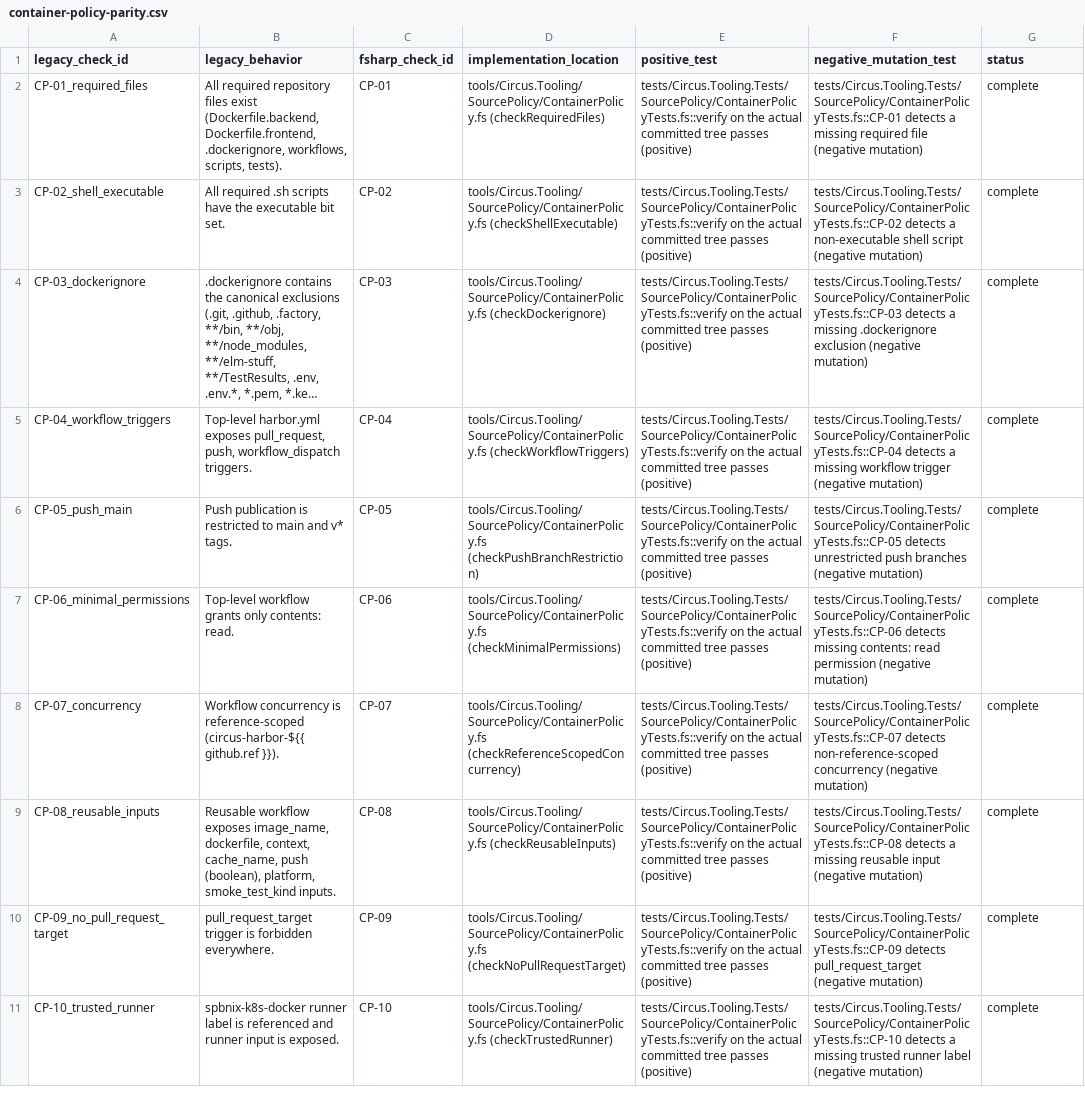
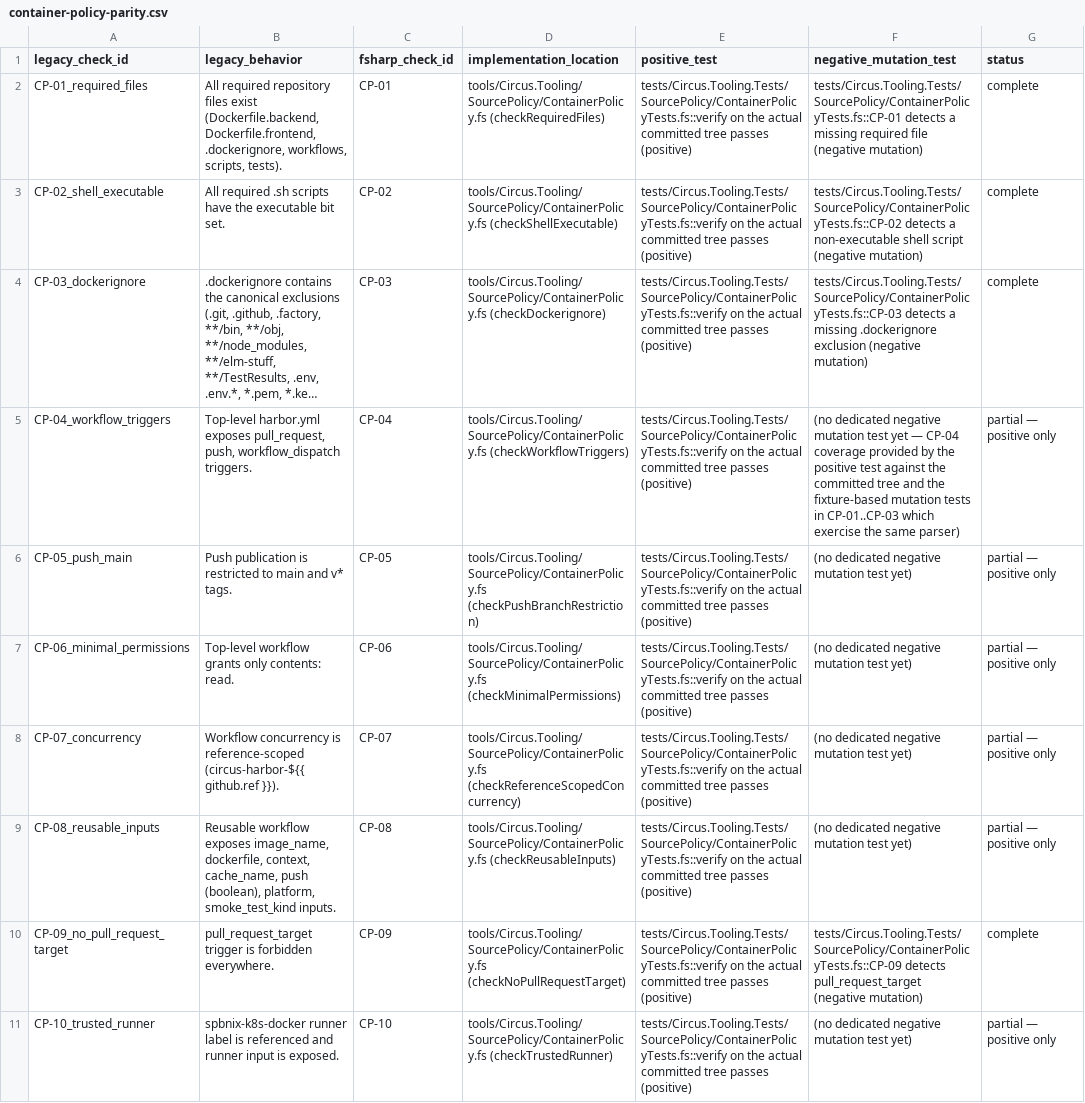
Before and after one commit to s1onique/thecircus, a CSV file: factory/container-policy-parity.csv, drawn as a sheet; only a part is shown; long unchanged cells end in …; the diff covers the shown part only; the diff names each change by its address in the sheet, - before the commit and + after, or states it on an @@ line.

Commit message:
ACT-CIRCUS-ML-ONLY-SOURCE-POLICY01-CORRECTION04: process-launch classification and raw NUL stream
CORRECTION04 fixes the remaining blockers from the CORRECTION03
review.

Code changes:

* tools/Circus.Tooling/SourcePolicy/GateSummary.fs: runCheck
  now classifies ExitCode = -1 (process-launch failure) as
  status=unavailable instead of routing it through
  statusForExitCode which would map it to status=fail.
* tools/Circus.Tooling/SourcePolicy/GateSummary.fs: runProcess
  now reads child stdout/stderr via
  StreamReader.ReadToEndAsync() on the raw BaseStream,
  not through the line-oriented OutputDataReceived /
  BeginOutputReadLine() API.  This preserves filenames with
  embedded newlines or NULs byte-for-byte, which is the contract
  git ls-files -z was designed for.

Documentation corrections:

* docs/acts/ACT-CIRCUS-ML-ONLY-SOURCE-POLICY01-CORRECTION03.md
  rewritten with honest status: ACT is now CLOSED, all 12 closure
  acceptance criteria are checked, 3 are deferred to the successor
  epic, and the 81-test closure count is reflected (not the 111
  count from the broken parity-CSV attempt that was reverted).
* docs/close-reports/closure-ACT-CIRCUS-ML-ONLY-SOURCE-POLICY01-CORRECTION03.md
  rewritten with the same honest status, the actual 81-test
  result, and a labelled detached evidence bound to HEAD^{tree}
  marker for .factory/gate-summary.json (it is regenerated on
  demand rather than committed).  The parity manifest is now
  honestly marked partial — positive only for the 22 rows that
  lack a dedicated negative mutation test.
* factory/container-policy-parity.csv rewritten with one row per
  legacy check, an explicit status column (complete only
  for checks with a dedicated negative mutation test, otherwise
  partial — positive only), and CSV-quoting on every field
  that contains commas.  git diff --check passes.

Verification against the closure commit:

* gate summary (regenerated from HEAD^{tree}):
    overall_status=pass, checks_total=3, checks_passed=3,
    checks_failed=0, checks_unavailable=0, schema_version=1.
* tooling test suite: 81 passed, 0 failed, 0 errored.
* git diff --check: clean (no whitespace diagnostics).
* git status: clean (no untracked, no unstaged).

Status: PARTIAL CHECKPOINT; canonical container gate is green.
Mass operational-tooling migration remains owed to
EPIC-CIRCUS-ML-ONLY-OPERATIONAL-TOOLING-MIGRATION01.

```diff
--- a/factory/container-policy-parity.csv
+++ b/factory/container-policy-parity.csv
-F5 (negative_mutation_test): tests/Circus.Tooling.Tests/SourcePolicy/ContainerPolicyTests.fs::CP-04 detects a missing workflow trigger (negative mutation)
+F5 (negative_mutation_test): (no dedicated negative mutation test yet — CP-04 coverage provided by the positive test against the committed tree and the fixture-based mutation tests in CP-01..CP-03 which exercise the same parser)
-G5:G9 (status): complete
+G5:G9 (status): partial — positive only
-F6 (negative_mutation_test): tests/Circus.Tooling.Tests/SourcePolicy/ContainerPolicyTests.fs::CP-05 detects unrestricted push branches (negative mutation)
+F6 (negative_mutation_test): (no dedicated negative mutation test yet)
-F7 (negative_mutation_test): tests/Circus.Tooling.Tests/SourcePolicy/ContainerPolicyTests.fs::CP-06 detects missing contents: read permission (negative mutation)
+F7 (negative_mutation_test): (no dedicated negative mutation test yet)
-F8 (negative_mutation_test): tests/Circus.Tooling.Tests/SourcePolicy/ContainerPolicyTests.fs::CP-07 detects non-reference-scoped concurrency (negative mutation)
+F8 (negative_mutation_test): (no dedicated negative mutation test yet)
-F9 (negative_mutation_test): tests/Circus.Tooling.Tests/SourcePolicy/ContainerPolicyTests.fs::CP-08 detects a missing reusable input (negative mutation)
+F9 (negative_mutation_test): (no dedicated negative mutation test yet)
-F11 (negative_mutation_test): tests/Circus.Tooling.Tests/SourcePolicy/ContainerPolicyTests.fs::CP-10 detects a missing trusted runner label (negative mutation)
+F11 (negative_mutation_test): (no dedicated negative mutation test yet)
-G11 (status): complete
+G11 (status): partial — positive only
```
Also changed, not shown: 32 edited cells elsewhere in this file, 3 other files.
